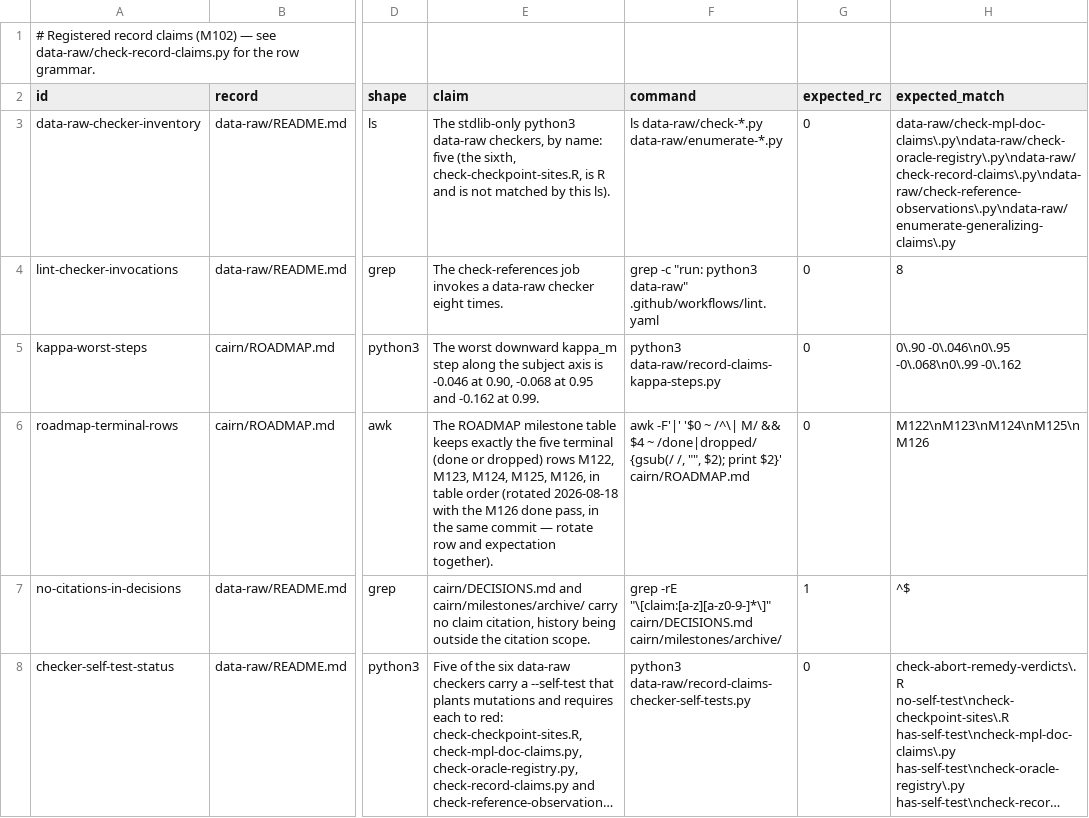
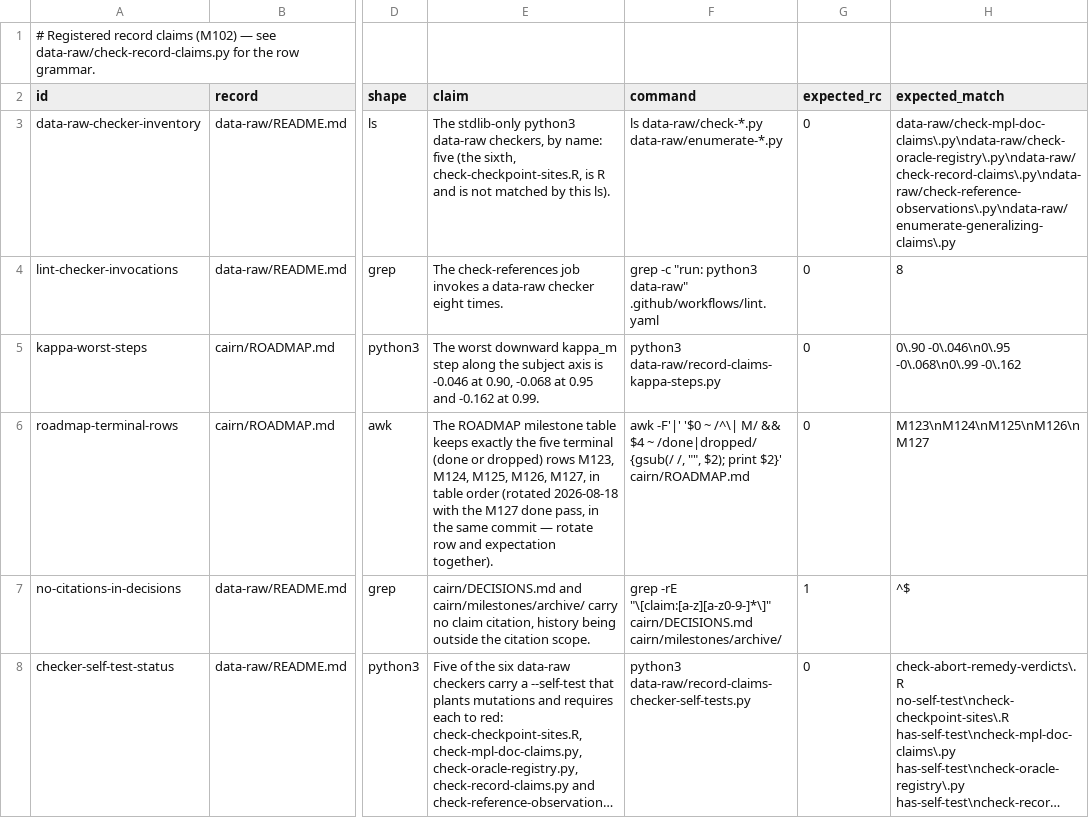
Before and after one commit to jmgirard/intraclass, a TSV file: data-raw/record-claims.tsv, drawn as a sheet; only a part is shown, gaps mark what is left out; long unchanged cells end in …; the diff names each change by its address in the sheet, - before the commit and + after, or states it on an @@ line.

Commit message:
review M127: done

```diff
--- a/data-raw/record-claims.tsv
+++ b/data-raw/record-claims.tsv
-E6 (claim): …dropped) rows M122, M123, M124, M125, M126, in table order (rotated 2026-08-18 with the M126 done pass,…
+E6 (claim): …dropped) rows M123, M124, M125, M126, M127, in table order (rotated 2026-08-18 with the M127 done pass,…
-H6 (expected_match): M122\nM123\nM124\nM125\nM126
+H6 (expected_match): M123\nM124\nM125\nM126\nM127
```
Also changed, not shown: 4 other files.
